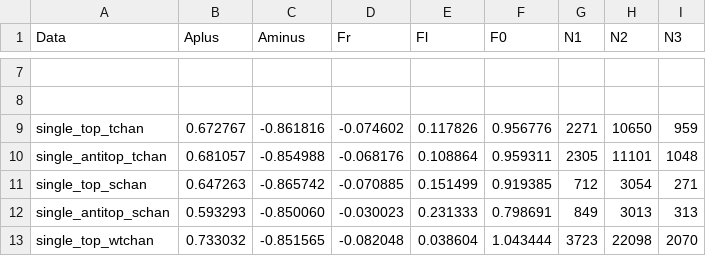
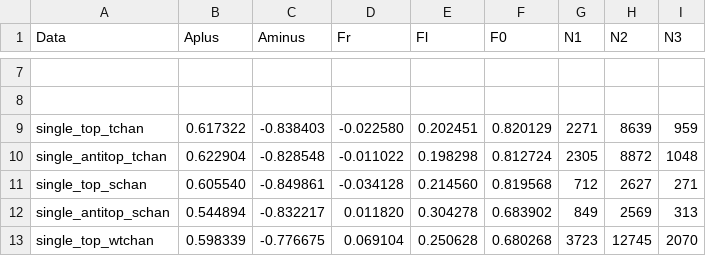
Before and after one commit to anas2660/BSc-document, a CSV file: TTbarAnalysis/angular_asymmetries_generated.csv, drawn as a sheet; only a part is shown, gaps mark what is left out; the diff covers the shown part only; the diff names each change by its address in the sheet, - before the commit and + after, or states it on an @@ line.

```diff
--- a/TTbarAnalysis/angular_asymmetries_generated.csv
+++ b/TTbarAnalysis/angular_asymmetries_generated.csv
-B9 (Aplus): 0.672767
+B9 (Aplus): 0.617322
-C9 (Aminus): -0.861816
+C9 (Aminus): -0.838403
-D9 (Fr): -0.074602
+D9 (Fr): -0.022580
-E9 (Fl): 0.117826
+E9 (Fl): 0.202451
-F9 (F0): 0.956776
+F9 (F0): 0.820129
-H9 (N2): 10650
+H9 (N2): 8639
-B10 (Aplus): 0.681057
+B10 (Aplus): 0.622904
-C10 (Aminus): -0.854988
+C10 (Aminus): -0.828548
-D10 (Fr): -0.068176
+D10 (Fr): -0.011022
-E10 (Fl): 0.108864
+E10 (Fl): 0.198298
-F10 (F0): 0.959311
+F10 (F0): 0.812724
-H10 (N2): 11101
+H10 (N2): 8872
-B11 (Aplus): 0.647263
+B11 (Aplus): 0.605540
-C11 (Aminus): -0.865742
+C11 (Aminus): -0.849861
-D11 (Fr): -0.070885
+D11 (Fr): -0.034128
-E11 (Fl): 0.151499
+E11 (Fl): 0.214560
-F11 (F0): 0.919385
+F11 (F0): 0.819568
-H11 (N2): 3054
+H11 (N2): 2627
-B12 (Aplus): 0.593293
+B12 (Aplus): 0.544894
-C12 (Aminus): -0.850060
+C12 (Aminus): -0.832217
-D12 (Fr): -0.030023
+D12 (Fr): 0.011820
-E12 (Fl): 0.231333
+E12 (Fl): 0.304278
-F12 (F0): 0.798691
+F12 (F0): 0.683902
-H12 (N2): 3013
+H12 (N2): 2569
-B13 (Aplus): 0.733032
+B13 (Aplus): 0.598339
-C13 (Aminus): -0.851565
+C13 (Aminus): -0.776675
-D13 (Fr): -0.082048
+D13 (Fr): 0.069104
-E13 (Fl): 0.038604
+E13 (Fl): 0.250628
-F13 (F0): 1.043444
+F13 (F0): 0.680268
-H13 (N2): 22098
+H13 (N2): 12745
```
Also changed, not shown: 36 edited cells elsewhere in this file.
